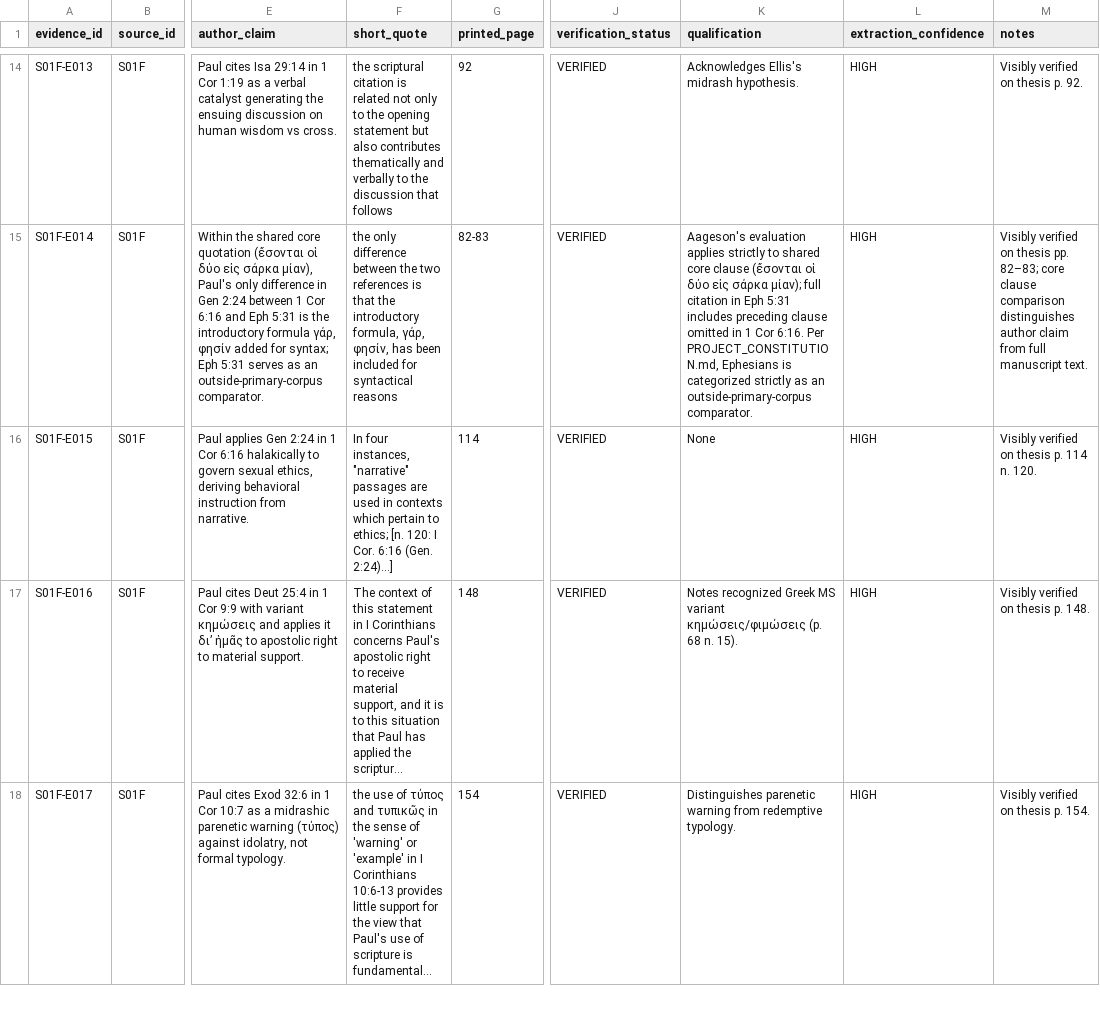
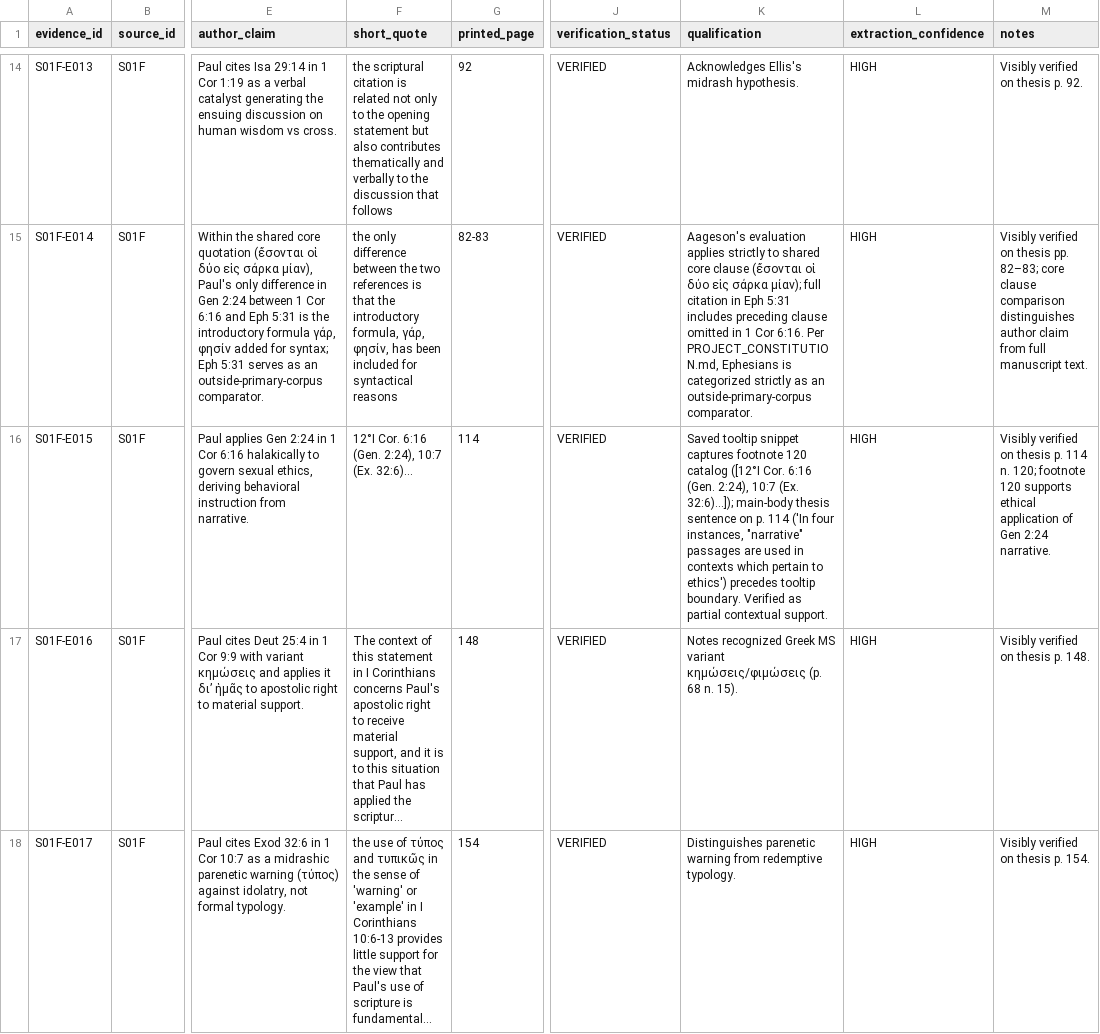
Before and after one commit to aguacatero/septuagint-diaspora-book, a CSV file: research/inbox/B001-pauline-txt-pilot/sources/S01F/citation_ledger.csv, drawn as a sheet; only a part is shown, gaps mark what is left out; long unchanged cells end in …; the diff names each change by its address in the sheet, - before the commit and + after, or states it on an @@ line.

Commit message:
fix(B001): resolve review round 5 findings on fail-closed handshake, trigger binding, E015 locator, and audit replayability

```diff
--- a/research/inbox/B001-pauline-txt-pilot/sources/S01F/citation_ledger.csv
+++ b/research/inbox/B001-pauline-txt-pilot/sources/S01F/citation_ledger.csv
-F16 (short_quote): In four instances, "narrative" passages are used in contexts which pertain to ethics; [n. 120: I Cor. 6:16 (Gen. 2:24)...]
+F16 (short_quote): 12°I Cor. 6:16 (Gen. 2:24), 10:7 (Ex. 32:6)...
-K16 (qualification): None
+K16 (qualification): Saved tooltip snippet captures footnote 120 catalog ([12°I Cor. 6:16 (Gen. 2:24), 10:7 (Ex. 32:6)...]); main-body thesis sentence on p. 114 ('In four instances, "narrative" passages are used in contexts which pertain to ethics') precedes tooltip boundary. Verified as partial contextual support.
-M16 (notes): …114 n. 120.
+M16 (notes): …114 n. 120; footnote 120 supports ethical application of Gen 2:24 narrative.
```
Also changed, not shown: 8 other files.
